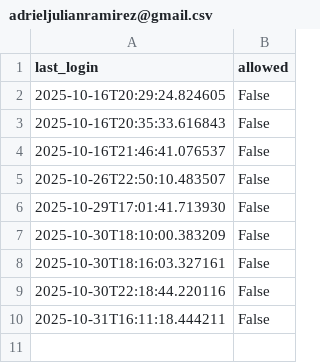
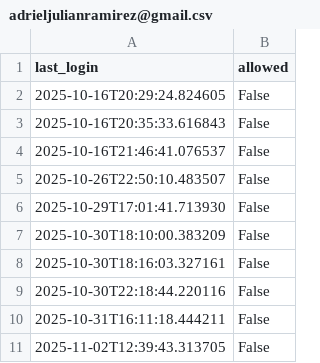
Before and after one commit to Radevirot/proyecto-basurales, a CSV file: flask/user_output/login_data/adrieljulianramirez@gmail.csv, drawn as a sheet; the diff names each change by its address in the sheet, - before the commit and + after, or states it on an @@ line.

```diff
--- a/flask/user_output/login_data/adrieljulianramirez@gmail.csv
+++ b/flask/user_output/login_data/adrieljulianramirez@gmail.csv
+row 11: 2025-11-02T12:39:43.313705 | False
```
Also changed, not shown: flask/user_output/login_data/radevirot2@gmail.csv, flask/user_output/tagged/clusters/radevirot2@gmail.csv, 4 other files.
